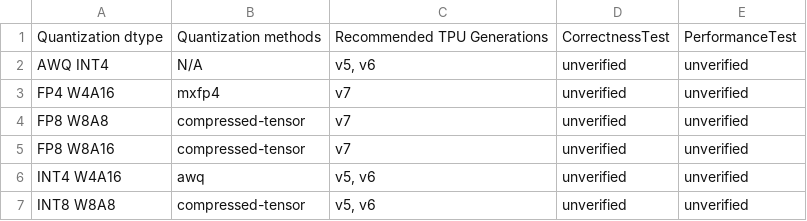
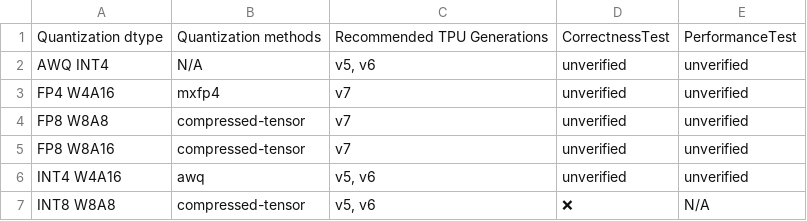
Before and after one commit to inkitori/claude-deepseek-v4, a CSV file: support_matrices/nightly/v6/quantization_support_matrix.csv, drawn as a sheet.

Commit message:
[skip ci] Update nightly support matrices (v6/v7)
Signed-off-by: Buildkite Bot <buildkite-bot@users.noreply.github.com>

```diff
--- a/support_matrices/nightly/v6/quantization_support_matrix.csv
+++ b/support_matrices/nightly/v6/quantization_support_matrix.csv
@@ -6,2 +6,2 @@ Quantization dtype,Quantization methods,Recommended TPU Generations,CorrectnessT
 "INT4 W4A16",awq,"v5, v6",unverified,unverified
-"INT8 W8A8",compressed-tensor,"v5, v6",unverified,unverified
+"INT8 W8A8",compressed-tensor,"v5, v6",❌,N/A
```
Also changed, not shown: support_matrices/nightly/v6/feature_support_matrix.csv, support_matrices/nightly/v6/kernel_support_matrix-microbenchmarks.csv, 1 other file.
